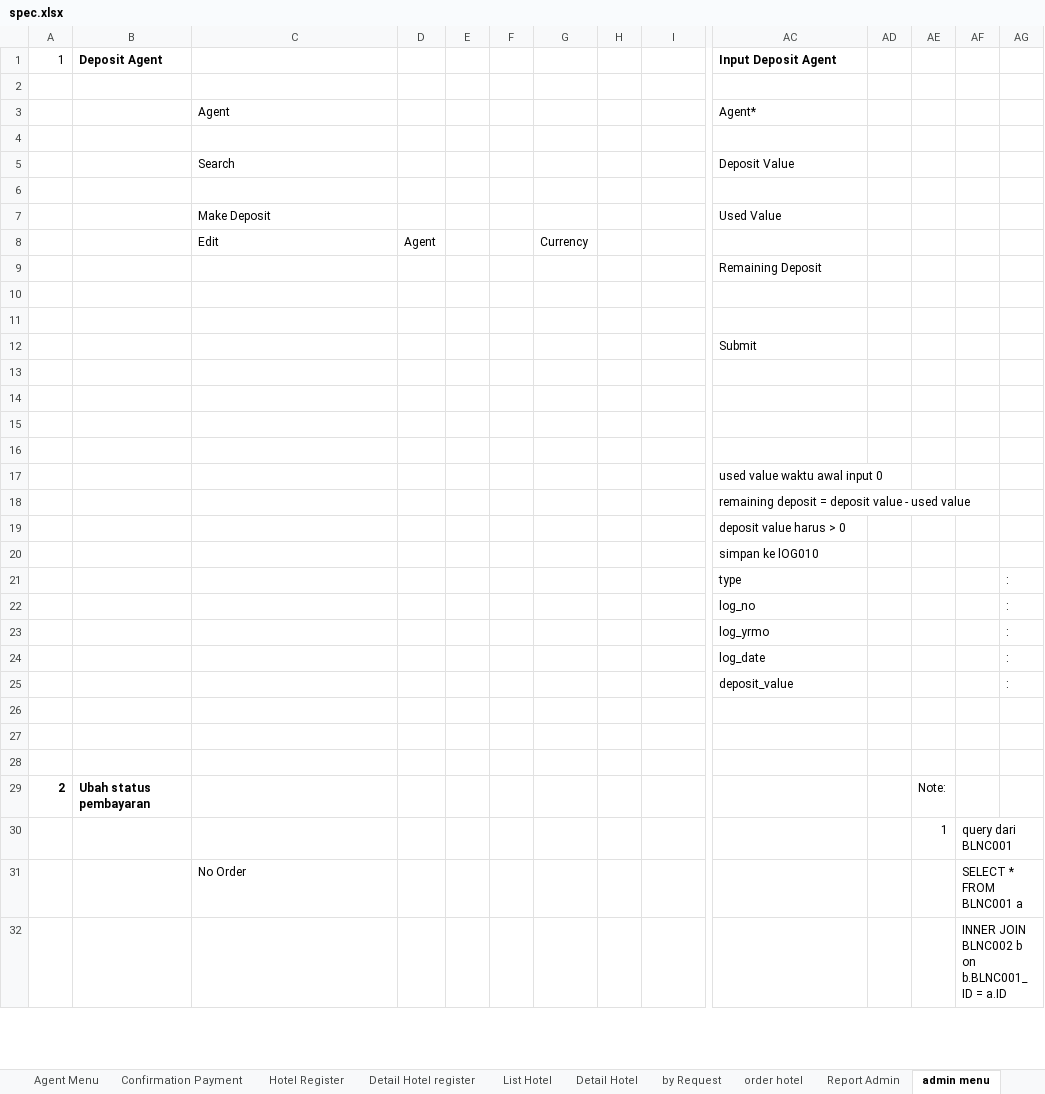
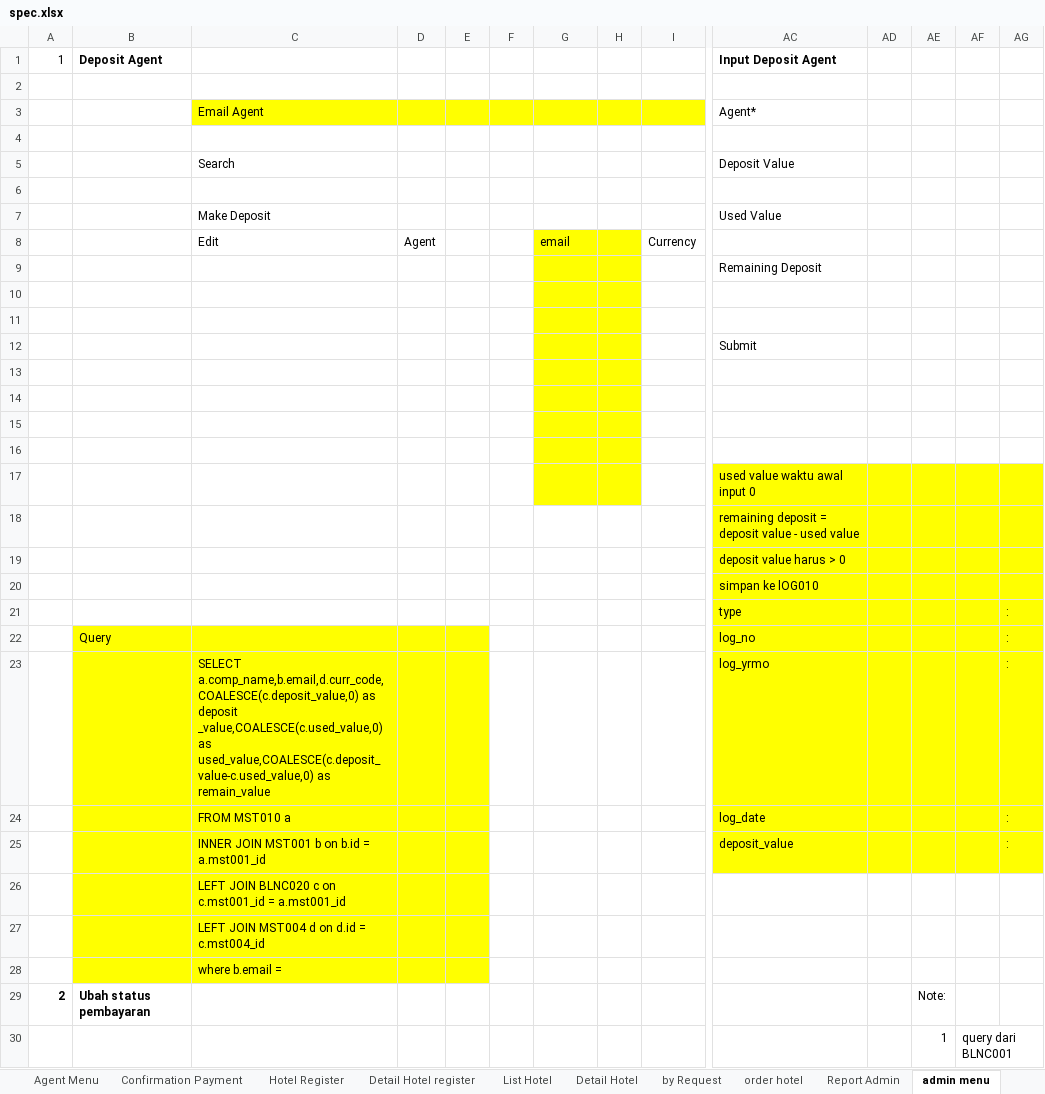
Before and after one commit to loztzero/hotelloca, an Excel workbook: document/spec.xlsx, sheet admin menu, drawn as a sheet; only a part is shown, gaps mark what is left out; the shorter side is filled out with more unchanged rows; values as stored, in another font and other column widths than the file's, no borders; removed rows and columns are numbered as before the commit, all else as after; rows hold the shown columns only; the diff covers the shown part only; the diff names each change by its address in the sheet, - before the commit and + after, or states it on an @@ line.

```diff
--- a/document/spec.xlsx (sheet admin menu)
+++ b/document/spec.xlsx (sheet admin menu)
-C3: Agent
+C3: Email Agent
-C3:I3 fill: none
+C3:I3 fill: #FFFF00
-row 8:  |  | Edit | Agent |  |  | Currency
+row 8:  |  | Edit | Agent |  |  | email |  | Currency
-G9:H17 fill: none
+G9:H17 fill: #FFFF00
-AC17:AG25 fill: none
+AC17:AG25 fill: #FFFF00
-B22: (empty)
+B22: Query
-B22:E28 fill: none
+B22:E28 fill: #FFFF00
-C23: (empty)
+C23: SELECT a.comp_name,b.email,d.curr_code,COALESCE(c.deposit_value,0) as deposit _value,COALESCE(c.used_value,0) as used_value,COALESCE(c.deposit_value-c.used_value,0) as remain_value
-C24: (empty)
+C24: FROM MST010 a
-C25: (empty)
+C25: INNER JOIN MST001 b on b.id = a.mst001_id
-C26: (empty)
+C26: LEFT JOIN BLNC020 c on c.mst001_id = a.mst001_id
-C27: (empty)
+C27: LEFT JOIN MST004 d on d.id = c.mst004_id
-C28: (empty)
+C28: where b.email =
```
Also changed, not shown: cell formats elsewhere in this sheet, sheet order hotel, sheet Agent Menu, charts or pictures, 4 other files.
